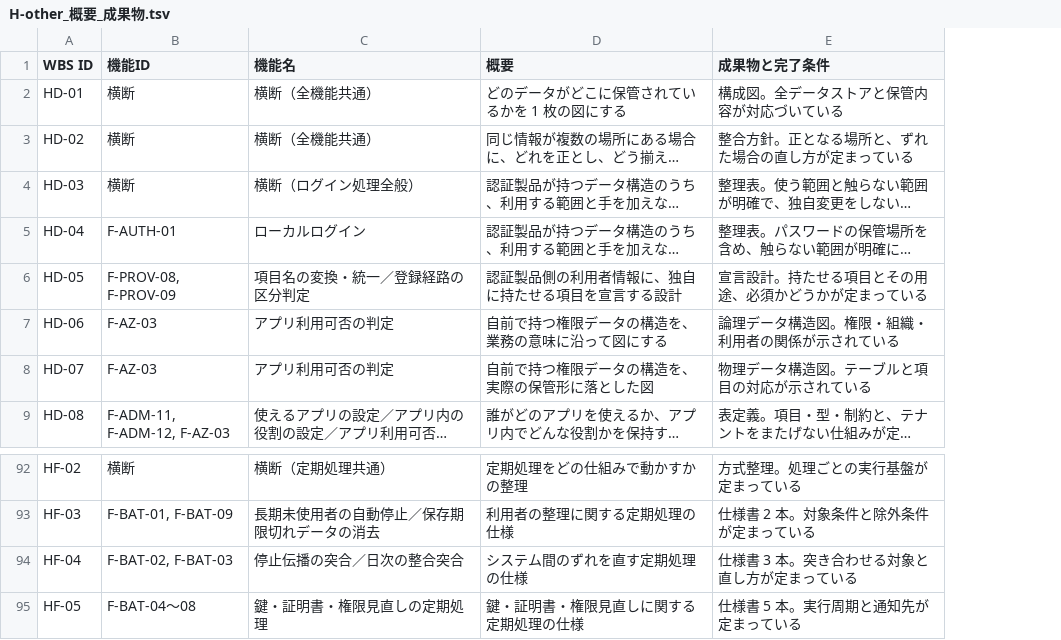
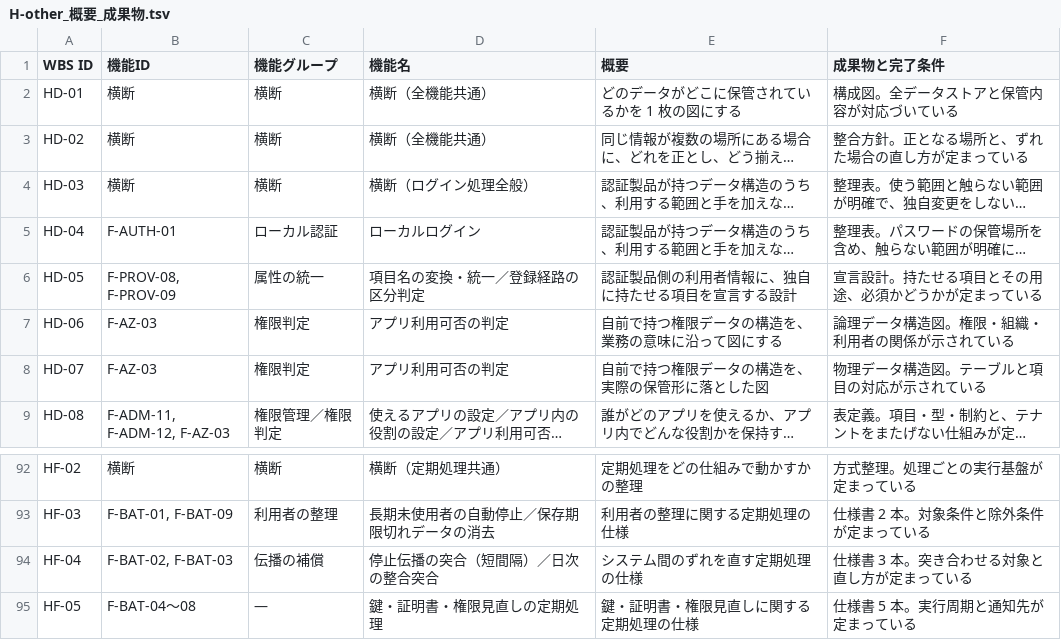
Before and after one commit to suepie/aws-atuh-poc, a TSV file: doc/basic-design/research/wbs-text/H-other_概要_成果物.tsv, drawn as a sheet; only a part is shown, gaps mark what is left out; long unchanged cells end in …; addresses are those after the commit; the diff names each change by its address in the sheet, - before the commit and + after, or states it on an @@ line.

Commit message:
機能名をWBSに統一 + 機能グループ31分類を新設(WBS全405行に列追加)
★機能名の不統一を検出・是正★: 今回作った平易版の表とWBSの機能名を突合したところ
★91機能中64件が不一致★だった(WBSを先に作り、表を別の名前で作ったため)。
★WBS側(機能仕様書91行 HB-F-*)を正★とし、機能表をWBSから機械生成する方式へ変更。
他TSVの機能名も機能ID経由で20行を自動統一。以後は手で二重管理しない。

★機能グループ31分類を新設★(ユーザー要望「フェデレーションとかMFAとかの単位で
クラスタリングし、WBSの機能名のところでフィルタできるように」):
- 認証6: ローカル認証1 / 接続先の振り分け3 / ★フェデレーション5★ / ★多要素認証6★ /
         アカウント復旧・パスワード4 / 不正アクセス対策3
- プロビ5: 自動登録2 / 顧客システムからの受信5 / 属性の統一2 / 停止と再開4 /
         識別子と権限の連携4
- 管理6: 利用者管理6 / 利用者支援操作4 / 権限管理3 / 組織・顧客管理3 / 接続先管理2 /
         監査・一括処理4
- 認可5: 権限情報の提供2 / 権限判定2 / アクセス制御2 / トークン管理2 / 認可の記録1
- 連携5: 業務システム連携3 / アプリへの通知3 / アカウント間連携2 / 監視・検知3 /
         接続情報の追随1
- バッチ4: 利用者の整理2 / 伝播の補償2 / 鍵・証明書の維持3 / アカウント・権限の点検2
★TSV全6本405行に「機能グループ」列を挿入★(機能ID→機能名の間)。横断行は「横断」。

⚠ ★機能名の是正候補11件は判断待ちのため未適用★:
  明確な誤り3(F-AUTH-21「利用者一覧の推測防止」は一覧でなく存在推測 /
  F-AUTH-22「流出パスワードの照会」は照会でなく使用拒否 /
  F-BAT-06「未使用アカウントの検出」は未使用でなく管理者不在)
  内部用語・名前衝突8(テナント→顧客 / 通行証→トークン /
  F-ADM-05「停止・再開」がF-PROV-10/11と衝突 ほか)

```diff
--- a/doc/basic-design/research/wbs-text/H-other_概要_成果物.tsv
+++ b/doc/basic-design/research/wbs-text/H-other_概要_成果物.tsv
+column C (機能グループ), rows 2-9: 横断 | 横断 | 横断 | ローカル認証 | 属性の統一 | 権限判定 | 権限判定 | 権限管理／権限判定; rows 92-95: 横断 | 利用者の整理 | 伝播の補償 | —
-D94 (機能名): 停止伝播の突合／日次の整合突合
+D94 (機能名): 停止伝播の突合（短間隔）／日次の整合突合
```
Also changed, not shown: doc/basic-design/research/wbs-text/AG_概要_成果物.tsv, doc/basic-design/research/wbs-text/HB-F_概要_成果物.tsv, 4 other files.
